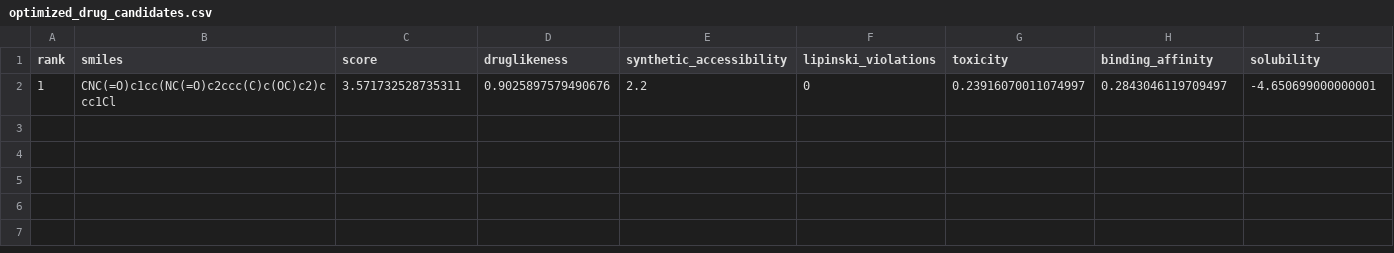
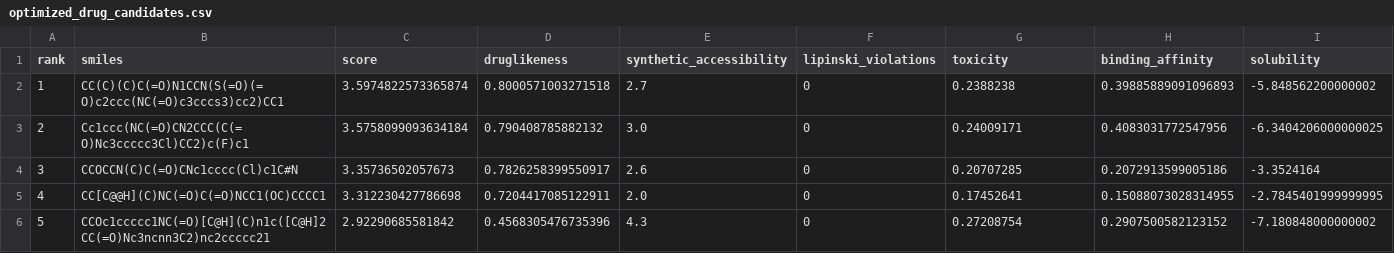
Before and after one commit to https-kanika/MolGenX-backend, a CSV file: optimized_drug_candidates.csv, drawn as a sheet.

```diff
--- a/optimized_drug_candidates.csv
+++ b/optimized_drug_candidates.csv
@@ -1,2 +1,6 @@
 rank,smiles,score,druglikeness,synthetic_accessibility,lipinski_violations,toxicity,binding_affinity,solubility
-1,CNC(=O)c1cc(NC(=O)c2ccc(C)c(OC)c2)ccc1Cl,3.571732528735311,0.9025897579490676,2.2,0,0.23916070011074997,0.2843046119709497,-4.650699000000001
+1,CC(C)(C)C(=O)N1CCN(S(=O)(=O)c2ccc(NC(=O)c3cccs3)cc2)CC1,3.5974822573365874,0.8000571003271518,2.7,0,0.2388238,0.39885889091096893,-5.848562200000002
+2,Cc1ccc(NC(=O)CN2CCC(C(=O)Nc3ccccc3Cl)CC2)c(F)c1,3.5758099093634184,0.790408785882132,3.0,0,0.24009171,0.4083031772547956,-6.3404206000000025
+3,CCOCCN(C)C(=O)CNc1cccc(Cl)c1C#N,3.35736502057673,0.7826258399550917,2.6,0,0.20707285,0.2072913599005186,-3.3524164
+4,CC[C@@H](C)NC(=O)C(=O)NCC1(OC)CCCC1,3.312230427786698,0.7204417085122911,2.0,0,0.17452641,0.15088073028314955,-2.7845401999999995
+5,CCOc1ccccc1NC(=O)[C@H](C)n1c([C@H]2CC(=O)Nc3ncnn3C2)nc2ccccc21,2.92290685581842,0.4568305476735396,4.3,0,0.27208754,0.2907500582123152,-7.180848000000002
```
Also changed, not shown: optimized_variants.csv, 2 other files.
